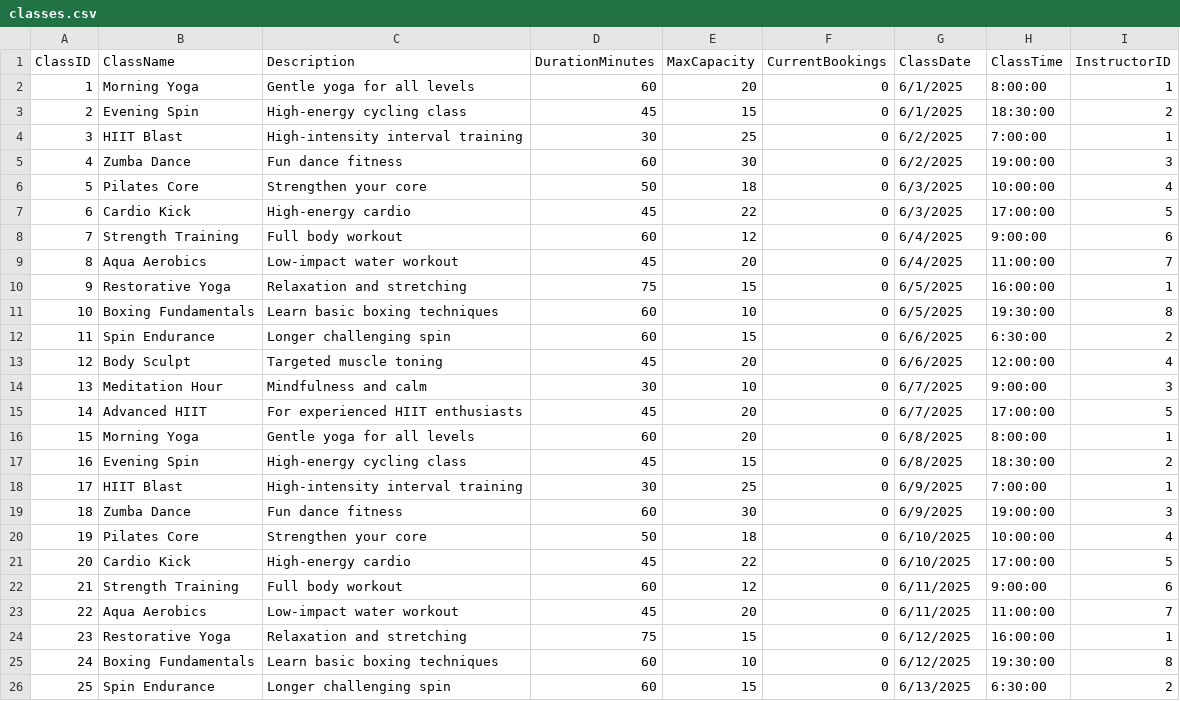
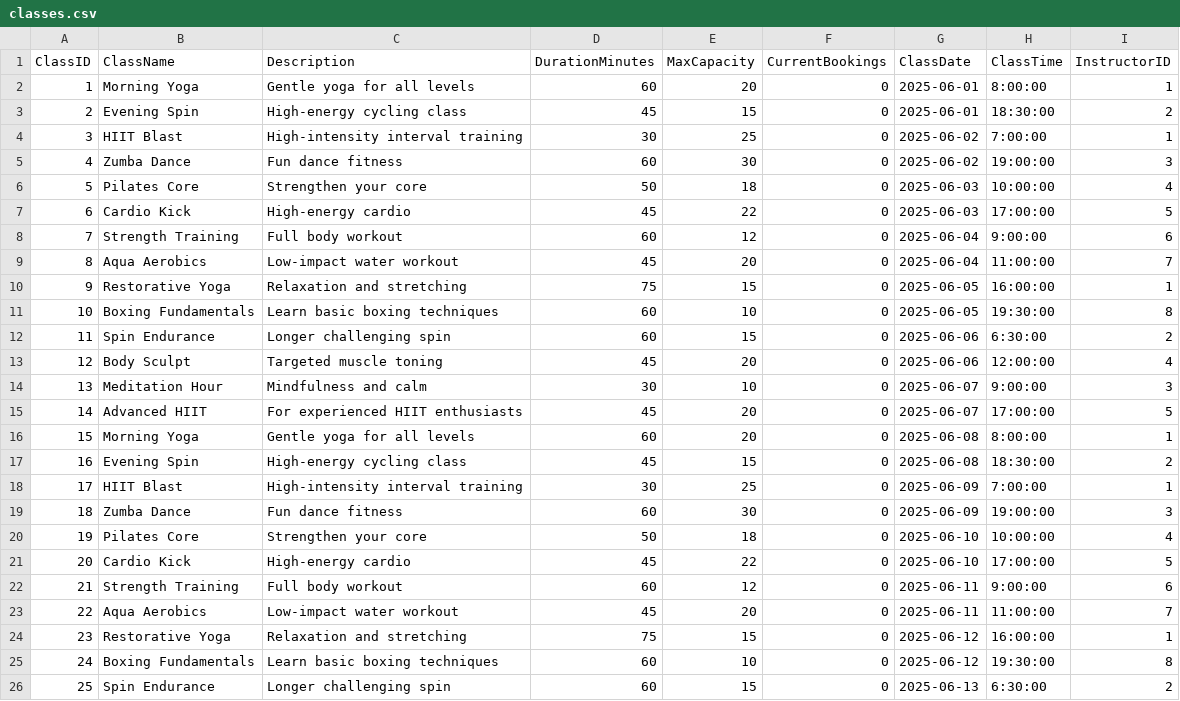
Before and after one commit to TrippleA001/Evolve-Fitness-DB, a CSV file: 0.0 DataBase Setup/classes.csv, drawn as a sheet.

Commit message:
modified the classes

```diff
--- a/0.0 DataBase Setup/classes.csv
+++ b/0.0 DataBase Setup/classes.csv
@@ -1,26 +1,26 @@
 ClassID,ClassName,Description,DurationMinutes,MaxCapacity,CurrentBookings,ClassDate,ClassTime,InstructorID
-1,Morning Yoga,Gentle yoga for all levels,60,20,0,6/1/2025,8:00:00,1
-2,Evening Spin,High-energy cycling class,45,15,0,6/1/2025,18:30:00,2
-3,HIIT Blast,High-intensity interval training,30,25,0,6/2/2025,7:00:00,1
-4,Zumba Dance,Fun dance fitness,60,30,0,6/2/2025,19:00:00,3
-5,Pilates Core,Strengthen your core,50,18,0,6/3/2025,10:00:00,4
-6,Cardio Kick,High-energy cardio,45,22,0,6/3/2025,17:00:00,5
-7,Strength Training,Full body workout,60,12,0,6/4/2025,9:00:00,6
-8,Aqua Aerobics,Low-impact water workout,45,20,0,6/4/2025,11:00:00,7
-9,Restorative Yoga,Relaxation and stretching,75,15,0,6/5/2025,16:00:00,1
-10,Boxing Fundamentals,Learn basic boxing techniques,60,10,0,6/5/2025,19:30:00,8
-11,Spin Endurance,Longer challenging spin,60,15,0,6/6/2025,6:30:00,2
-12,Body Sculpt,Targeted muscle toning,45,20,0,6/6/2025,12:00:00,4
-13,Meditation Hour,Mindfulness and calm,30,10,0,6/7/2025,9:00:00,3
-14,Advanced HIIT,For experienced HIIT enthusiasts,45,20,0,6/7/2025,17:00:00,5
-15,Morning Yoga,Gentle yoga for all levels,60,20,0,6/8/2025,8:00:00,1
-16,Evening Spin,High-energy cycling class,45,15,0,6/8/2025,18:30:00,2
-17,HIIT Blast,High-intensity interval training,30,25,0,6/9/2025,7:00:00,1
-18,Zumba Dance,Fun dance fitness,60,30,0,6/9/2025,19:00:00,3
-19,Pilates Core,Strengthen your core,50,18,0,6/10/2025,10:00:00,4
-20,Cardio Kick,High-energy cardio,45,22,0,6/10/2025,17:00:00,5
-21,Strength Training,Full body workout,60,12,0,6/11/2025,9:00:00,6
-22,Aqua Aerobics,Low-impact water workout,45,20,0,6/11/2025,11:00:00,7
-23,Restorative Yoga,Relaxation and stretching,75,15,0,6/12/2025,16:00:00,1
-24,Boxing Fundamentals,Learn basic boxing techniques,60,10,0,6/12/2025,19:30:00,8
-25,Spin Endurance,Longer challenging spin,60,15,0,6/13/2025,6:30:00,2
+1,Morning Yoga,Gentle yoga for all levels,60,20,0,2025-06-01,8:00:00,1
+2,Evening Spin,High-energy cycling class,45,15,0,2025-06-01,18:30:00,2
+3,HIIT Blast,High-intensity interval training,30,25,0,2025-06-02,7:00:00,1
+4,Zumba Dance,Fun dance fitness,60,30,0,2025-06-02,19:00:00,3
+5,Pilates Core,Strengthen your core,50,18,0,2025-06-03,10:00:00,4
+6,Cardio Kick,High-energy cardio,45,22,0,2025-06-03,17:00:00,5
+7,Strength Training,Full body workout,60,12,0,2025-06-04,9:00:00,6
+8,Aqua Aerobics,Low-impact water workout,45,20,0,2025-06-04,11:00:00,7
+9,Restorative Yoga,Relaxation and stretching,75,15,0,2025-06-05,16:00:00,1
+10,Boxing Fundamentals,Learn basic boxing techniques,60,10,0,2025-06-05,19:30:00,8
+11,Spin Endurance,Longer challenging spin,60,15,0,2025-06-06,6:30:00,2
+12,Body Sculpt,Targeted muscle toning,45,20,0,2025-06-06,12:00:00,4
+13,Meditation Hour,Mindfulness and calm,30,10,0,2025-06-07,9:00:00,3
+14,Advanced HIIT,For experienced HIIT enthusiasts,45,20,0,2025-06-07,17:00:00,5
+15,Morning Yoga,Gentle yoga for all levels,60,20,0,2025-06-08,8:00:00,1
+16,Evening Spin,High-energy cycling class,45,15,0,2025-06-08,18:30:00,2
+17,HIIT Blast,High-intensity interval training,30,25,0,2025-06-09,7:00:00,1
+18,Zumba Dance,Fun dance fitness,60,30,0,2025-06-09,19:00:00,3
+19,Pilates Core,Strengthen your core,50,18,0,2025-06-10,10:00:00,4
+20,Cardio Kick,High-energy cardio,45,22,0,2025-06-10,17:00:00,5
+21,Strength Training,Full body workout,60,12,0,2025-06-11,9:00:00,6
+22,Aqua Aerobics,Low-impact water workout,45,20,0,2025-06-11,11:00:00,7
+23,Restorative Yoga,Relaxation and stretching,75,15,0,2025-06-12,16:00:00,1
+24,Boxing Fundamentals,Learn basic boxing techniques,60,10,0,2025-06-12,19:30:00,8
+25,Spin Endurance,Longer challenging spin,60,15,0,2025-06-13,6:30:00,2
```
